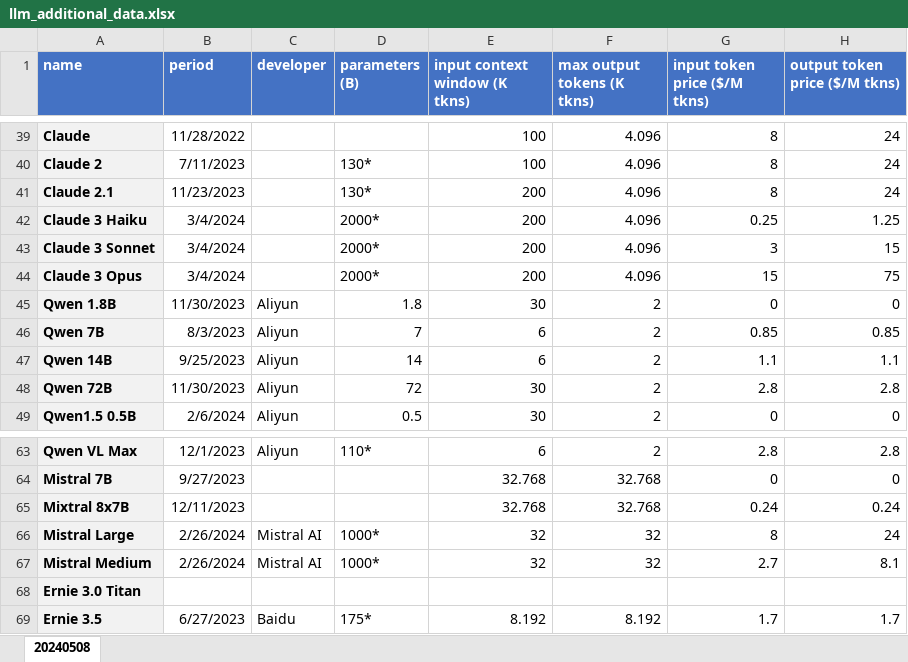
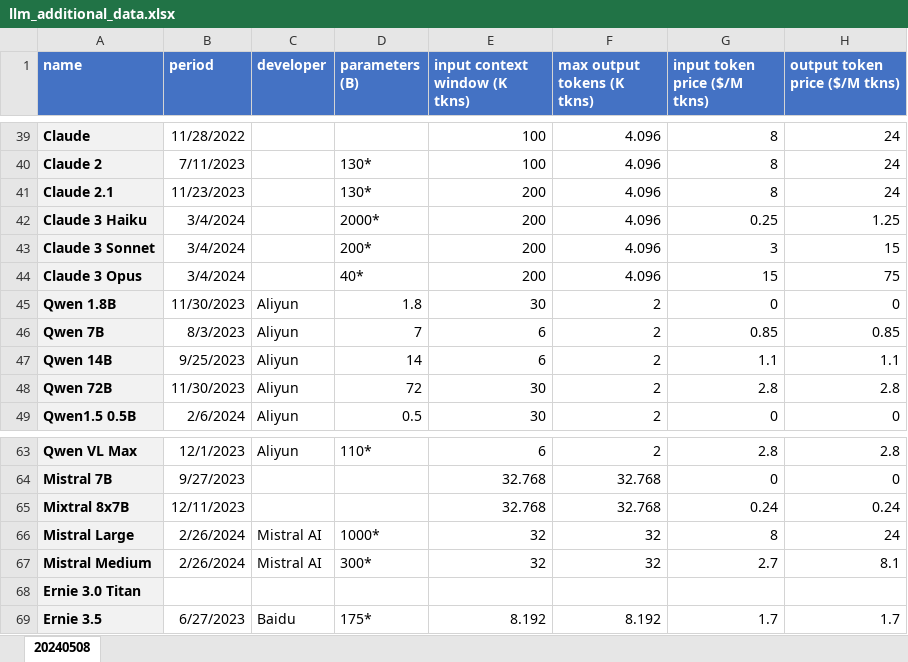
Before and after one commit to neilsun2009/BogoInsight, an Excel workbook: BogoInsight/crawlers/llm_additional_data.xlsx, sheet 20240508, drawn as a sheet; only a part is shown, gaps mark what is left out; values as stored, in another font and other column widths than the file's, no borders; the diff names each change by its address in the sheet, - before the commit and + after, or states it on an @@ line.

```diff
--- a/BogoInsight/crawlers/llm_additional_data.xlsx (sheet 20240508)
+++ b/BogoInsight/crawlers/llm_additional_data.xlsx (sheet 20240508)
-D43 (parameters (B)): 2000*
+D43 (parameters (B)): 200*
-D44 (parameters (B)): 2000*
+D44 (parameters (B)): 40*
-D67 (parameters (B)): 1000*
+D67 (parameters (B)): 300*
```
Also changed, not shown: 4 other files.
